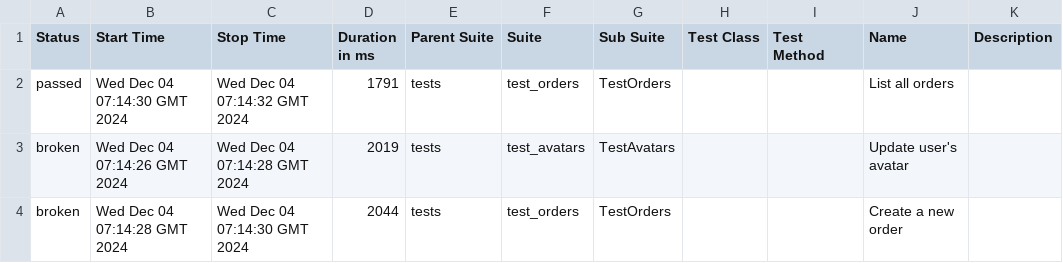
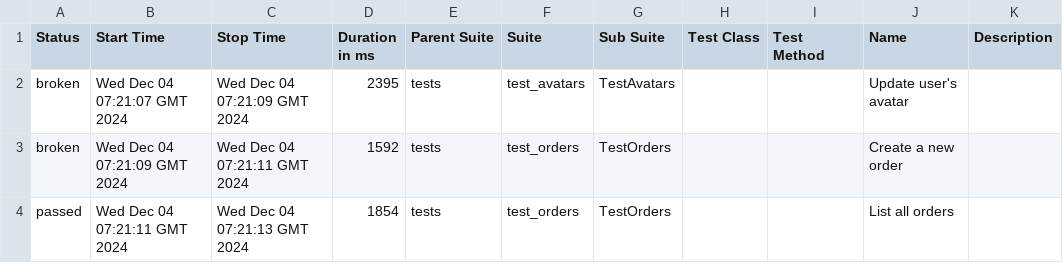
Before and after one commit to Lyudmila157/Api_testing_hackathon, a CSV file: data/suites.csv, drawn as a sheet.

```diff
--- a/data/suites.csv
+++ b/data/suites.csv
@@ -1,4 +1,4 @@
 "Status","Start Time","Stop Time","Duration in ms","Parent Suite","Suite","Sub Suite","Test Class","Test Method","Name","Description"
-"passed","Wed Dec 04 07:14:30 GMT 2024","Wed Dec 04 07:14:32 GMT 2024","1791","tests","test_orders","TestOrders","","","List all orders",""
-"broken","Wed Dec 04 07:14:26 GMT 2024","Wed Dec 04 07:14:28 GMT 2024","2019","tests","test_avatars","TestAvatars","","","Update user's avatar",""
-"broken","Wed Dec 04 07:14:28 GMT 2024","Wed Dec 04 07:14:30 GMT 2024","2044","tests","test_orders","TestOrders","","","Create a new order",""
+"broken","Wed Dec 04 07:21:07 GMT 2024","Wed Dec 04 07:21:09 GMT 2024","2395","tests","test_avatars","TestAvatars","","","Update user's avatar",""
+"broken","Wed Dec 04 07:21:09 GMT 2024","Wed Dec 04 07:21:11 GMT 2024","1592","tests","test_orders","TestOrders","","","Create a new order",""
+"passed","Wed Dec 04 07:21:11 GMT 2024","Wed Dec 04 07:21:13 GMT 2024","1854","tests","test_orders","TestOrders","","","List all orders",""
```
Also changed, not shown: 24 other files.
